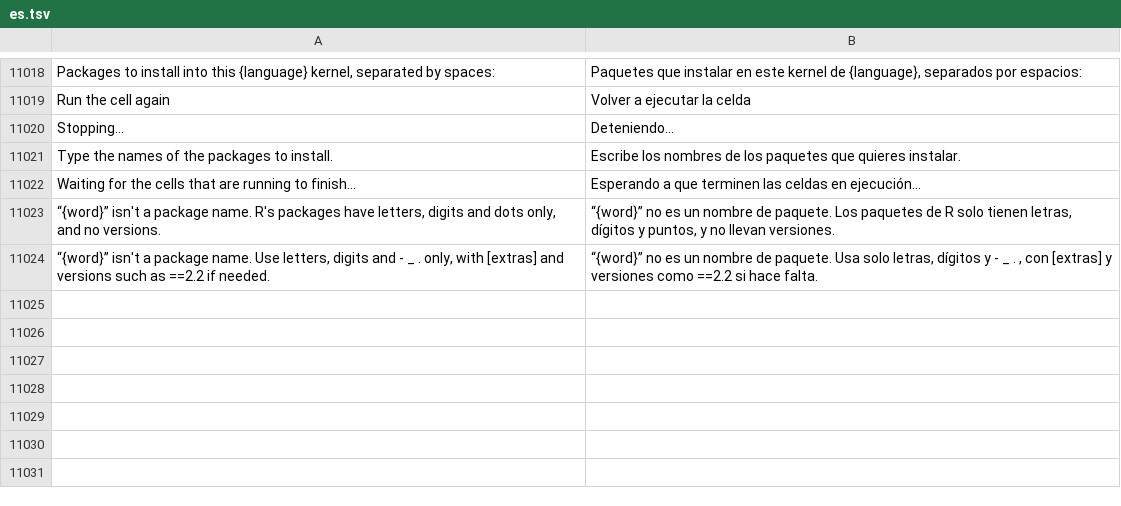
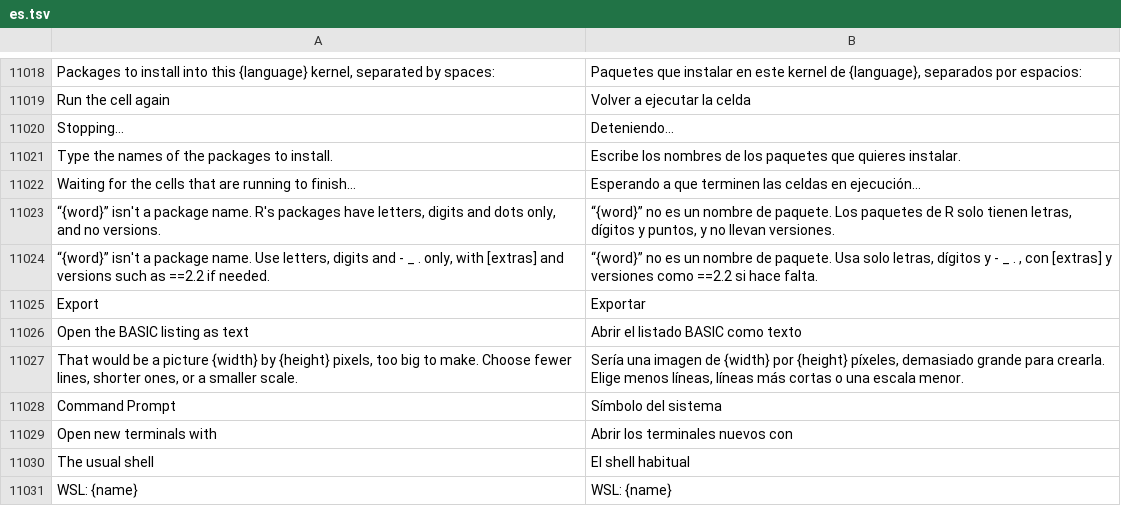
Before and after one commit to jolyonralph/limoniter, a TSV file: data/lang/es.tsv, drawn as a sheet; only a part is shown, gaps mark what is left out.

```diff
--- a/data/lang/es.tsv
+++ b/data/lang/es.tsv
@@ -11024 +11024,8 @@ Waiting for the cells that are running to finish…	Esperando a que terminen las
 “{word}” isn't a package name. Use letters, digits and - _ . only, with [extras] and versions such as ==2.2 if needed.	“{word}” no es un nombre de paquete. Usa solo letras, dígitos y - _ . , con [extras] y versiones como ==2.2 si hace falta.
+Export	Exportar
+Open the BASIC listing as text	Abrir el listado BASIC como texto
+That would be a picture {width} by {height} pixels, too big to make. Choose fewer lines, shorter ones, or a smaller scale.	Sería una imagen de {width} por {height} píxeles, demasiado grande para crearla. Elige menos líneas, líneas más cortas o una escala menor.
+Command Prompt	Símbolo del sistema
+Open new terminals with	Abrir los terminales nuevos con
+The usual shell	El shell habitual
+WSL: {name}	WSL: {name}
```
Also changed, not shown: data/lang/de.tsv, data/lang/fr.tsv, 11 other files.
